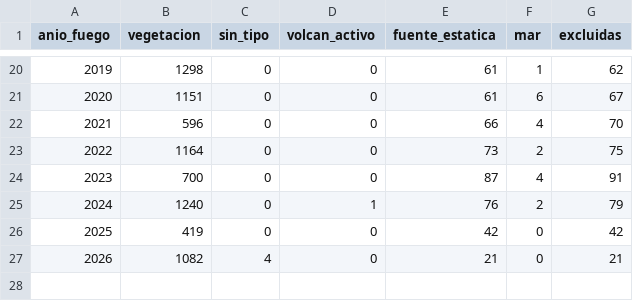
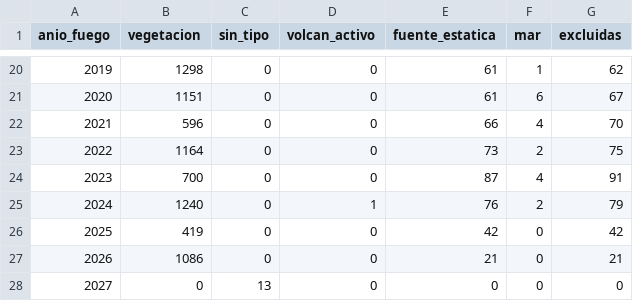
Before and after one commit to incendios-forestales/geovisor-indices, a CSV file: data/tables/modis/detecciones_por_tipo.csv, drawn as a sheet; only a part is shown, gaps mark what is left out.

```diff
--- a/data/tables/modis/detecciones_por_tipo.csv
+++ b/data/tables/modis/detecciones_por_tipo.csv
@@ -26,2 +26,3 @@ anio_fuego,vegetacion,sin_tipo,volcan_activo,fuente_estatica,mar,excluidas
 2025,419,0,0,42,0,42
-2026,1082,4,0,21,0,21
+2026,1086,0,0,21,0,21
+2027,0,13,0,0,0,0
```
Also changed, not shown: data/tables/modis/enso_anual.csv, data/tables/modis/enso_resumen.csv, 31 other files.
